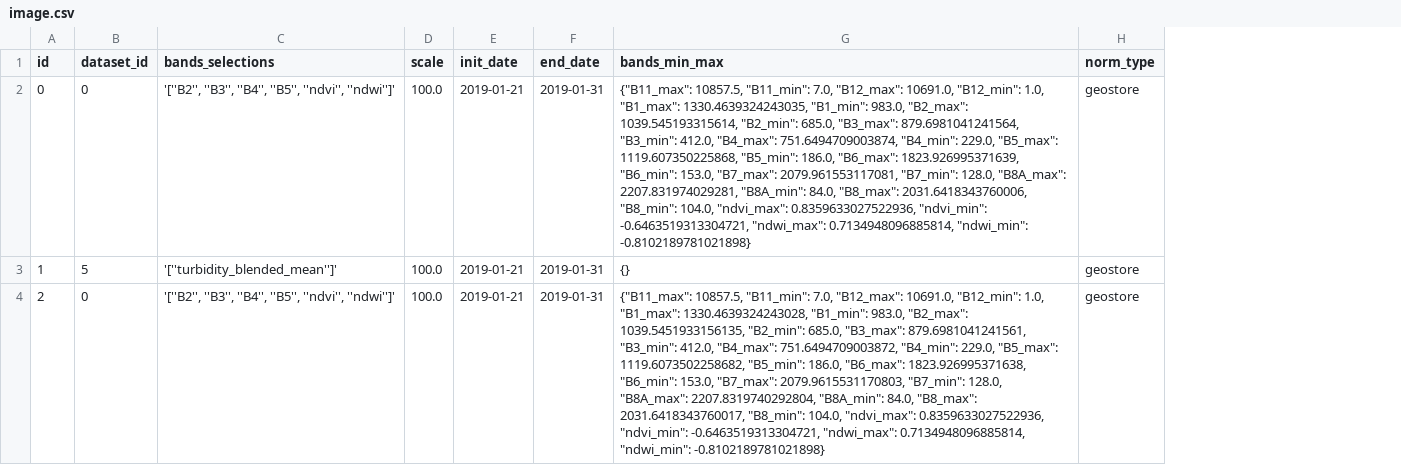
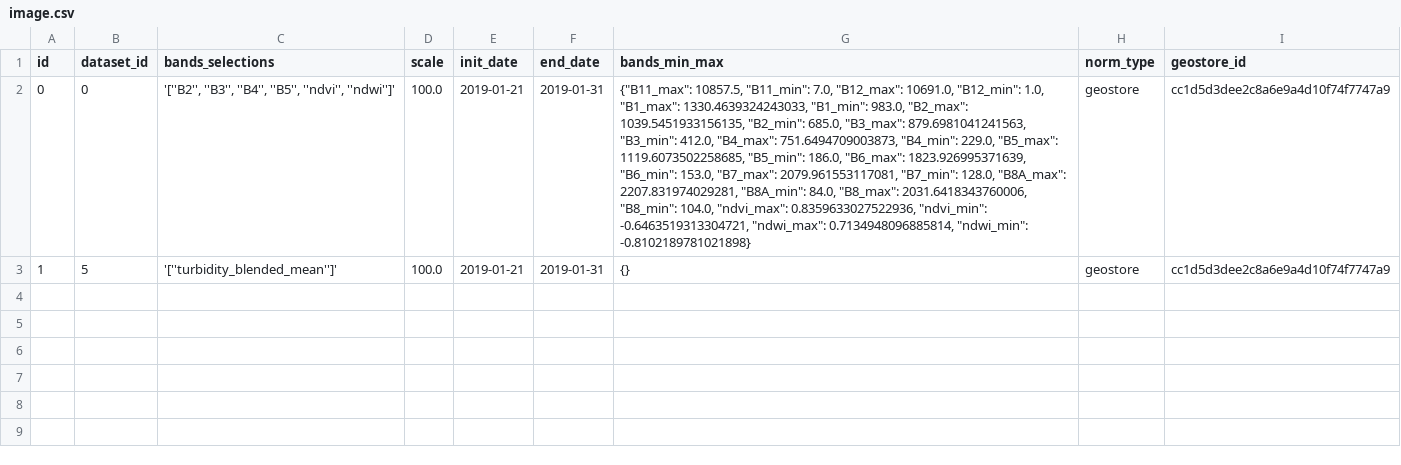
Before and after one commit to Skydipper/CNN-tests, a CSV file: notebooks/Database/image.csv, drawn as a sheet; removed rows and columns are numbered as before the commit, all else as after; the diff names each change by its address in the sheet, - before the commit and + after, or states it on an @@ line.

```diff
--- a/notebooks/Database/image.csv
+++ b/notebooks/Database/image.csv
+column I (geostore_id), rows 2-3: cc1d5d3dee2c8a6e9a4d10f74f7747a9 | cc1d5d3dee2c8a6e9a4d10f74f7747a9
-G2 (bands_min_max): …1.0, "B1_max": 1330.4639324243035, "B1_min": 983.0, "B2_max": 1039.545193315614, "B2_min": 685.0, "B3_max": 879.6981041241564, "B3_min": 412.0, "B4_max": 751.6494709003874, "B4_min": 229.0, "B5_max": 1119.607350225868, "B5_min": 186.0,…
+G2 (bands_min_max): …1.0, "B1_max": 1330.4639324243033, "B1_min": 983.0, "B2_max": 1039.5451933156135, "B2_min": 685.0, "B3_max": 879.6981041241563, "B3_min": 412.0, "B4_max": 751.6494709003873, "B4_min": 229.0, "B5_max": 1119.6073502258685, "B5_min": 186.0,…
-row 4: 2 | 0 | '[''B2'', ''B3'', ''B4'', ''B5'', ''ndvi'', ''ndwi'']' | 100.0 | 2019-01-21 | 2019-01-31 | {"B11_max": 10857.5, "B11_min": 7.0, "B12_max": 10691.0, "B12_min": 1.0, "B1_max": 1330.4639324243028, "B1_min": 983.0, "B2_max": 1039.5451933156135, "B2_min": 685.0, "B3_max": 879.6981041241561, "B3_min": 412.0, "B4_max": 751.6494709003872, "B4_min": 229.0, "B5_max": 1119.6073502258682, "B5_min": 186.0, "B6_max": 1823.926995371638, "B6_min": 153.0, "B7_max": 2079.9615531170803, "B7_min": 128.0, "B8A_max": 2207.8319740292804, "B8A_min": 84.0, "B8_max": 2031.6418343760017, "B8_min": 104.0, "ndvi_max": 0.8359633027522936, "ndvi_min": -0.6463519313304721, "ndwi_max": 0.7134948096885814, "ndwi_min": -0.8102189781021898} | geostore
```
Also changed, not shown: notebooks/Database/model_versions.csv, 5 other files.
